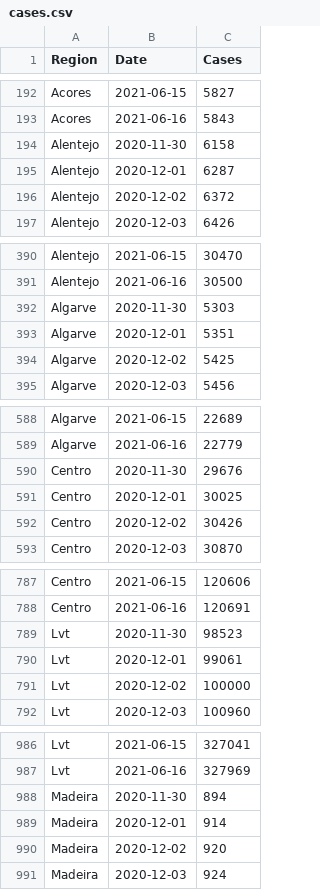
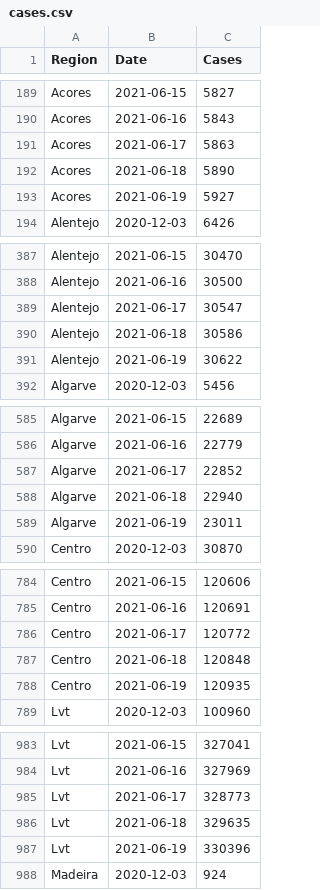
Before and after one commit to builduplabs/covid-countdown, a CSV file: src/data/cases.csv, drawn as a sheet; only a part is shown, gaps mark what is left out; removed rows and columns are numbered as before the commit, all else as after; the diff covers the shown part only; the diff names each change by its address in the sheet, - before the commit and + after, or states it on an @@ line.

```diff
--- a/src/data/cases.csv
+++ b/src/data/cases.csv
-row 194: Alentejo | 2020-11-30 | 6158
-row 195: Alentejo | 2020-12-01 | 6287
-row 196: Alentejo | 2020-12-02 | 6372
+row 191: Acores | 2021-06-17 | 5863
+row 192: Acores | 2021-06-18 | 5890
+row 193: Acores | 2021-06-19 | 5927
-row 392: Algarve | 2020-11-30 | 5303
-row 393: Algarve | 2020-12-01 | 5351
-row 394: Algarve | 2020-12-02 | 5425
+row 389: Alentejo | 2021-06-17 | 30547
+row 390: Alentejo | 2021-06-18 | 30586
+row 391: Alentejo | 2021-06-19 | 30622
-row 590: Centro | 2020-11-30 | 29676
-row 591: Centro | 2020-12-01 | 30025
-row 592: Centro | 2020-12-02 | 30426
+row 587: Algarve | 2021-06-17 | 22852
+row 588: Algarve | 2021-06-18 | 22940
+row 589: Algarve | 2021-06-19 | 23011
-row 789: Lvt | 2020-11-30 | 98523
-row 790: Lvt | 2020-12-01 | 99061
-row 791: Lvt | 2020-12-02 | 100000
+row 786: Centro | 2021-06-17 | 120772
+row 787: Centro | 2021-06-18 | 120848
+row 788: Centro | 2021-06-19 | 120935
-row 988: Madeira | 2020-11-30 | 894
-row 989: Madeira | 2020-12-01 | 914
-row 990: Madeira | 2020-12-02 | 920
+row 985: Lvt | 2021-06-17 | 328773
+row 986: Lvt | 2021-06-18 | 329635
+row 987: Lvt | 2021-06-19 | 330396
```
Also changed, not shown: 9 added rows and 9 removed rows elsewhere in this file, src/data/prediction.csv, src/data/quadrante.csv.
